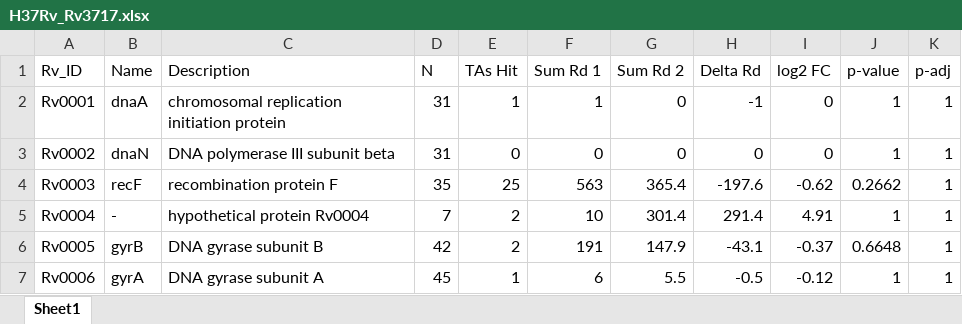
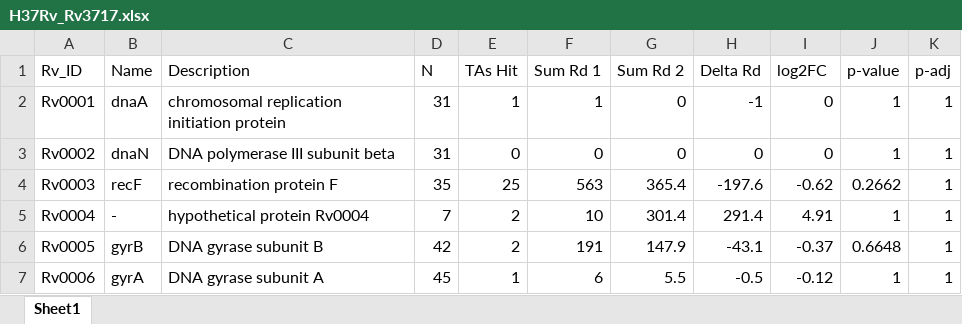
Before and after one commit to ajinich/mtb_tn_db, an Excel workbook: data/SI_datasets/FLUTE_KO_TnSeq/H37Rv_Rv3717.xlsx, sheet Sheet1, drawn as a sheet; only a part is shown; values as stored, in another font and other column widths than the file's, no borders; the diff names each change by its address in the sheet, - before the commit and + after, or states it on an @@ line.

```diff
--- a/data/SI_datasets/FLUTE_KO_TnSeq/H37Rv_Rv3717.xlsx (sheet Sheet1)
+++ b/data/SI_datasets/FLUTE_KO_TnSeq/H37Rv_Rv3717.xlsx (sheet Sheet1)
-I1: log2 FC
+I1: log2FC
```
Also changed, not shown: data/SI_datasets/FLUTE_KO_TnSeq/H37Rv_Rv3594.xlsx, data/SI_datasets/FLUTE_KO_TnSeq/H37Rv_Rv3811.xlsx, 13 other files.
